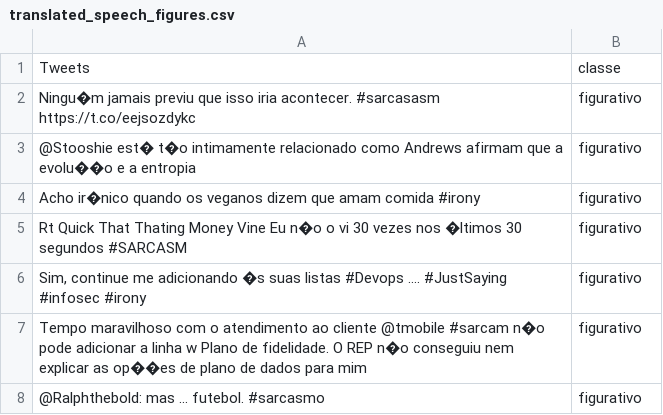
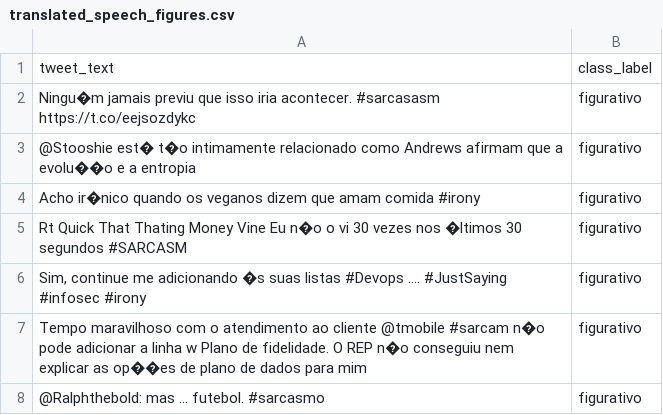
Before and after one commit to Mentorzx/Hermes, a CSV file: datasets/translated_speech_figures.csv, drawn as a sheet; only a part is shown.

```diff
--- a/datasets/translated_speech_figures.csv
+++ b/datasets/translated_speech_figures.csv
@@ -1,2 +1,2 @@
-Tweets;classe
+tweet_text;class_label
 Ningu�m jamais previu que isso iria acontecer. #sarcasasm https://t.co/eejsozdykc;figurativo
```
Also changed, not shown: datasets/translated_sentiment_words.csv, 2 other files.
